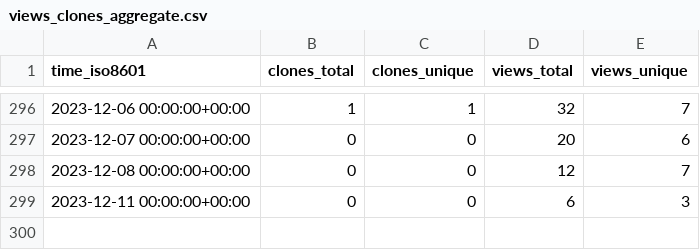
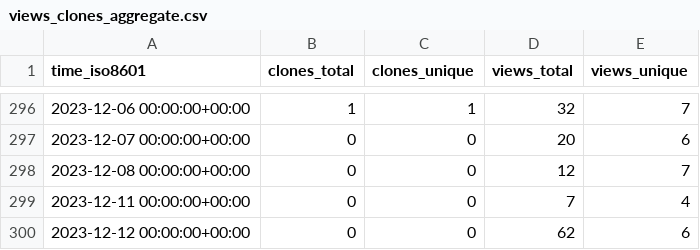
Before and after one commit to d-samal/org_activity, a CSV file: ArrowElectronics/10BASE-T1L-MC/ghrs-data/views_clones_aggregate.csv, drawn as a sheet; only a part is shown, gaps mark what is left out.

```diff
--- a/ArrowElectronics/10BASE-T1L-MC/ghrs-data/views_clones_aggregate.csv
+++ b/ArrowElectronics/10BASE-T1L-MC/ghrs-data/views_clones_aggregate.csv
@@ -298,2 +298,3 @@ time_iso8601,clones_total,clones_unique,views_total,views_unique
 2023-12-08 00:00:00+00:00,0,0,12,7
-2023-12-11 00:00:00+00:00,0,0,6,3
+2023-12-11 00:00:00+00:00,0,0,7,4
+2023-12-12 00:00:00+00:00,0,0,62,6
```
Also changed, not shown: 1 other file.
